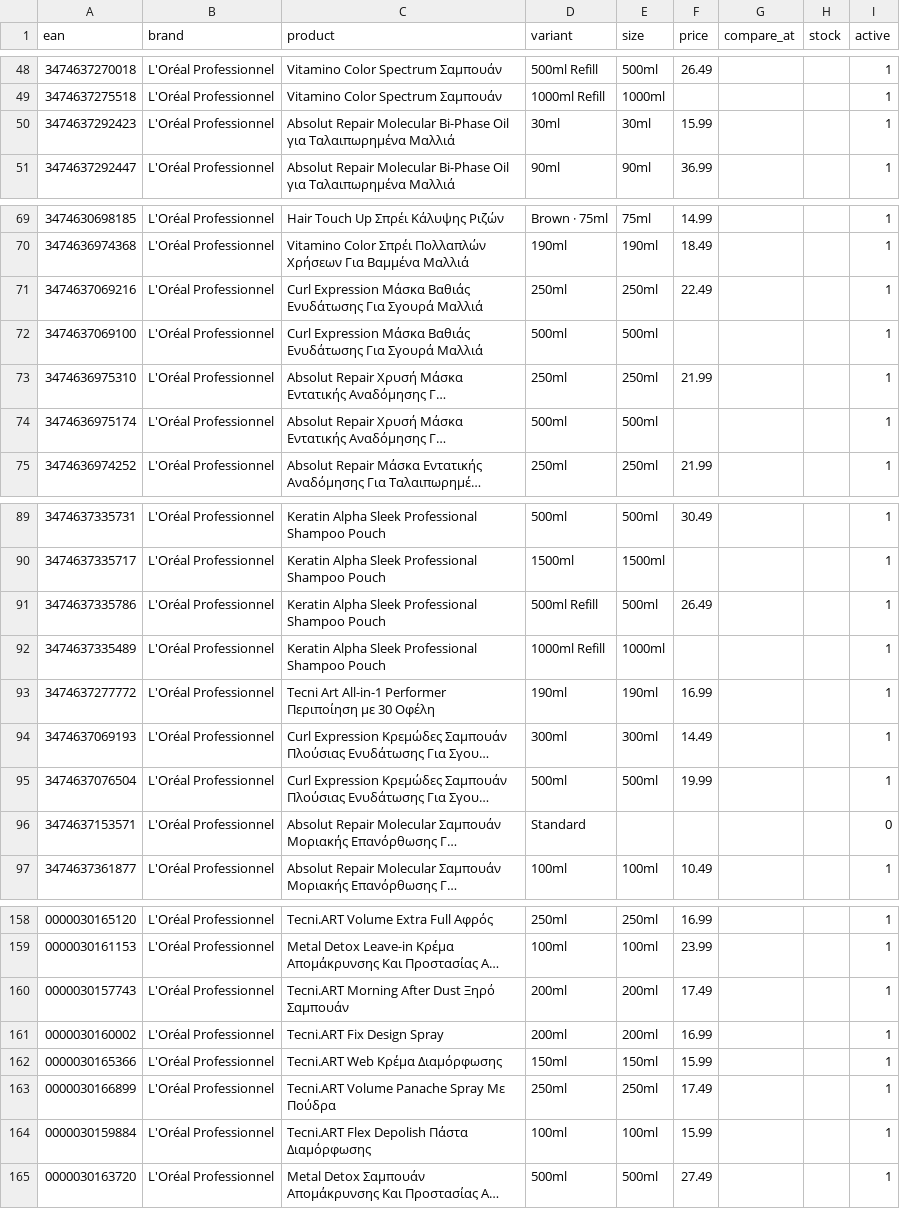
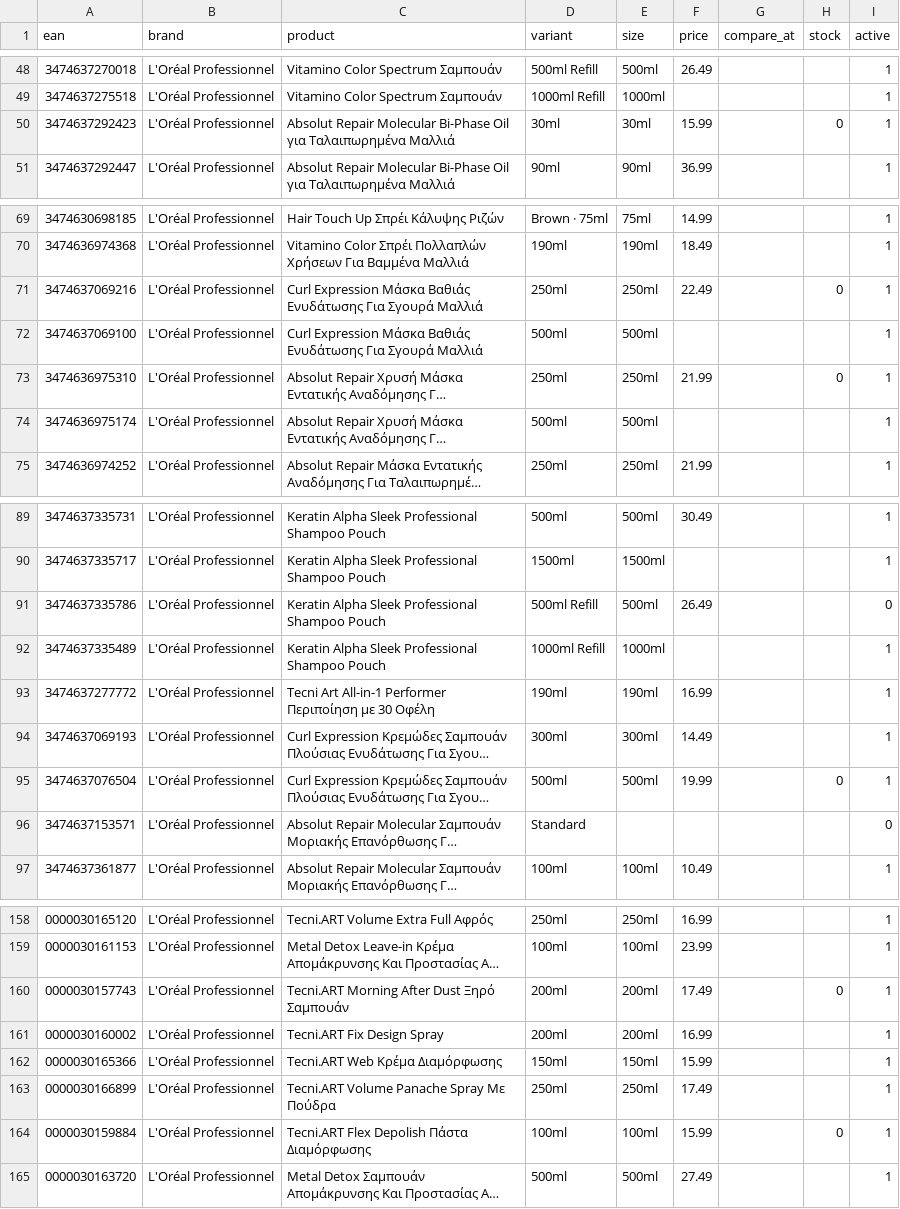
Before and after one commit to alexliak/alexandroshairsalon, a CSV file: shop-data/prices.csv, drawn as a sheet; only a part is shown, gaps mark what is left out; long unchanged cells end in …; the diff covers the shown part only; the diff names each change by its address in the sheet, - before the commit and + after, or states it on an @@ line.

```diff
--- a/shop-data/prices.csv
+++ b/shop-data/prices.csv
-H50 (stock): (empty)
+H50 (stock): 0
-H71 (stock): (empty)
+H71 (stock): 0
-H73 (stock): (empty)
+H73 (stock): 0
-I91 (active): 1
+I91 (active): 0
-H95 (stock): (empty)
+H95 (stock): 0
-H160 (stock): (empty)
+H160 (stock): 0
-H164 (stock): (empty)
+H164 (stock): 0
```
Also changed, not shown: 8 edited cells elsewhere in this file, 1 other file.
